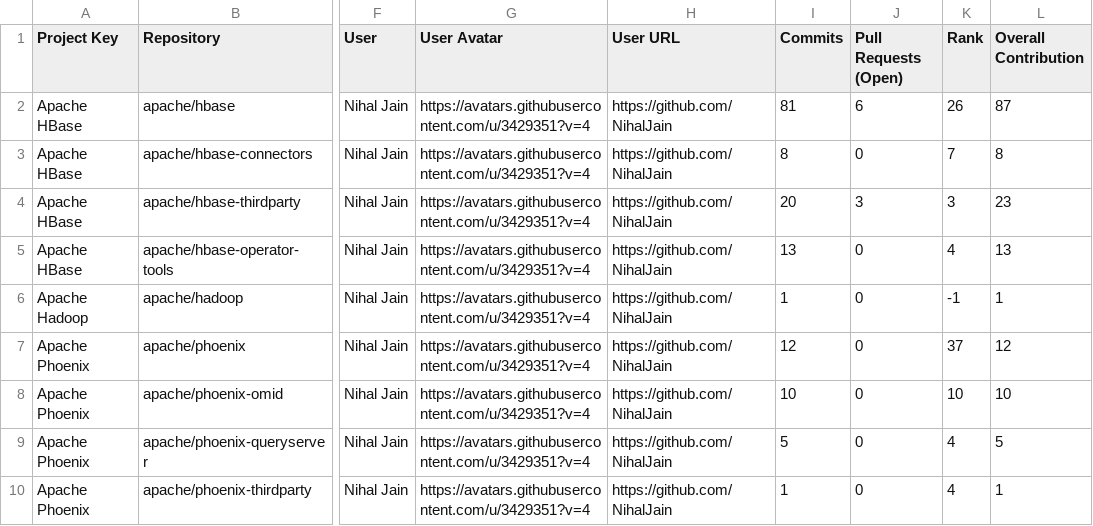
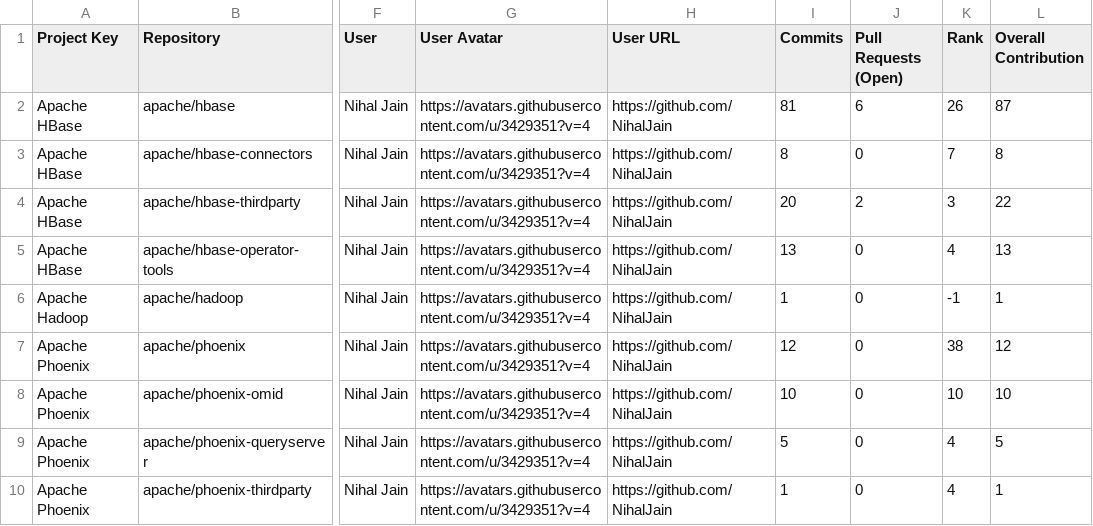
Before and after one commit to NihalJain/opensource-contributions-tracker, a CSV file: output/github_contribution_data.csv, drawn as a sheet; only a part is shown, gaps mark what is left out; the diff names each change by its address in the sheet, - before the commit and + after, or states it on an @@ line.

```diff
--- a/output/github_contribution_data.csv
+++ b/output/github_contribution_data.csv
-J4 (Pull Requests (Open)): 3
+J4 (Pull Requests (Open)): 2
-L4 (Overall Contribution): 23
+L4 (Overall Contribution): 22
-K7 (Rank): 37
+K7 (Rank): 38
```
Also changed, not shown: 3 other files.
